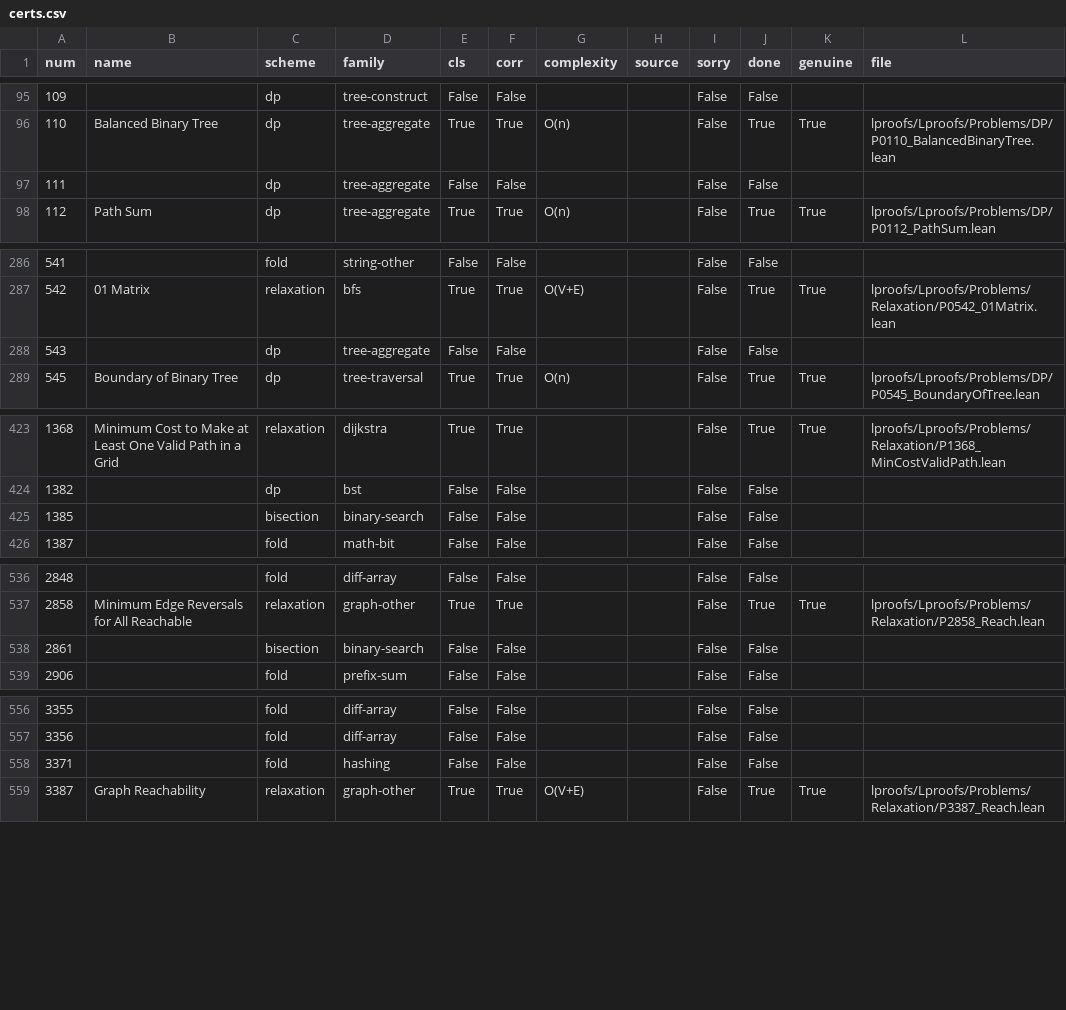
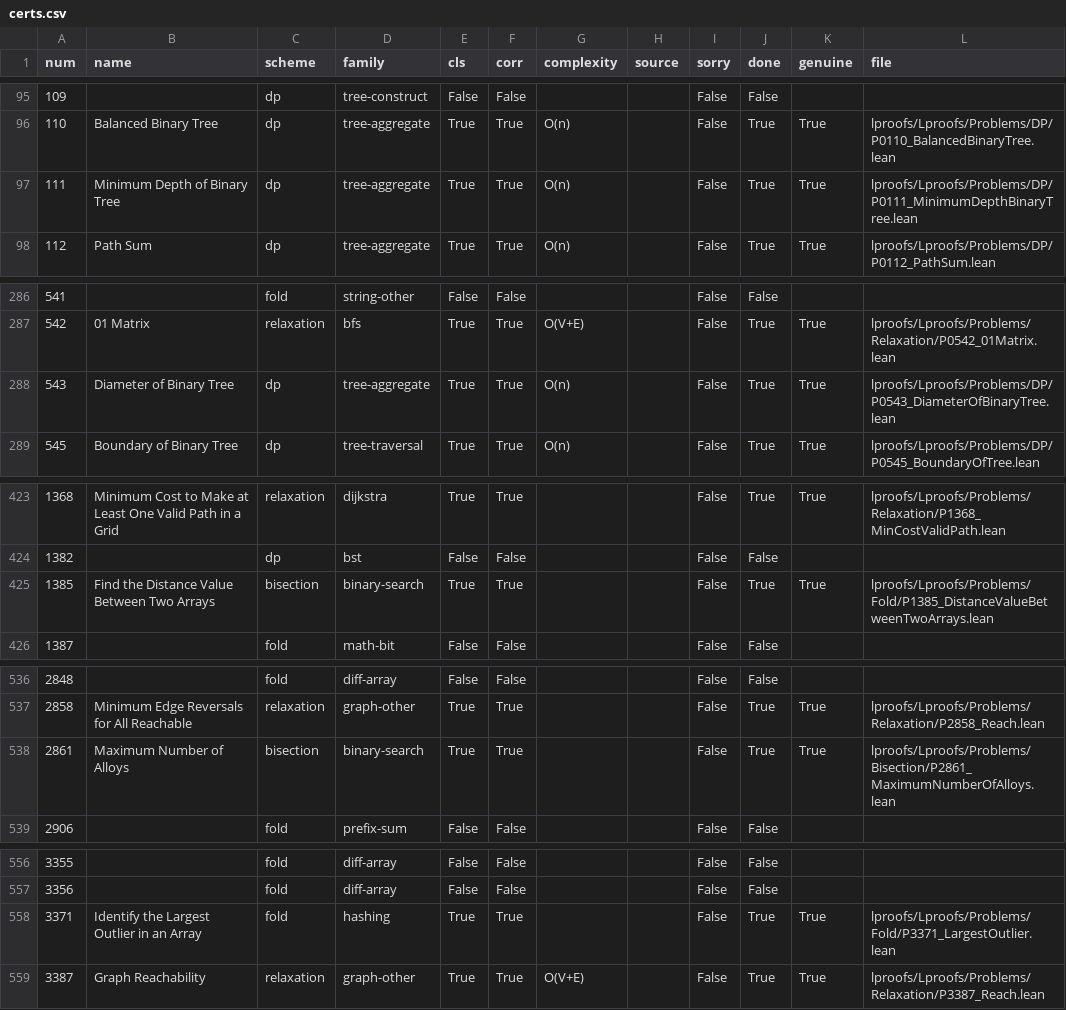
Before and after one commit to corsur/swarm-tips, a CSV file: research/wide-but-shallow/data/certs.csv, drawn as a sheet; only a part is shown, gaps mark what is left out.

```diff
--- a/research/wide-but-shallow/data/certs.csv
+++ b/research/wide-but-shallow/data/certs.csv
@@ -96,3 +96,3 @@ num,name,scheme,family,cls,corr,complexity,source,sorry,done,genuine,file
 110,Balanced Binary Tree,dp,tree-aggregate,True,True,O(n),,False,True,True,lproofs/Lproofs/Problems/DP/P0110_BalancedBinaryTree.lean
-111,,dp,tree-aggregate,False,False,,,False,False,,
+111,Minimum Depth of Binary Tree,dp,tree-aggregate,True,True,O(n),,False,True,True,lproofs/Lproofs/Problems/DP/P0111_MinimumDepthBinaryTree.lean
 112,Path Sum,dp,tree-aggregate,True,True,O(n),,False,True,True,lproofs/Lproofs/Problems/DP/P0112_PathSum.lean
@@ -287,3 +287,3 @@ num,name,scheme,family,cls,corr,complexity,source,sorry,done,genuine,file
 542,01 Matrix,relaxation,bfs,True,True,O(V+E),,False,True,True,lproofs/Lproofs/Problems/Relaxation/P0542_01Matrix.lean
-543,,dp,tree-aggregate,False,False,,,False,False,,
+543,Diameter of Binary Tree,dp,tree-aggregate,True,True,O(n),,False,True,True,lproofs/Lproofs/Problems/DP/P0543_DiameterOfBinaryTree.lean
 545,Boundary of Binary Tree,dp,tree-traversal,True,True,O(n),,False,True,True,lproofs/Lproofs/Problems/DP/P0545_BoundaryOfTree.lean
@@ -424,3 +424,3 @@ num,name,scheme,family,cls,corr,complexity,source,sorry,done,genuine,file
 1382,,dp,bst,False,False,,,False,False,,
-1385,,bisection,binary-search,False,False,,,False,False,,
+1385,Find the Distance Value Between Two Arrays,bisection,binary-search,True,True,,,False,True,True,lproofs/Lproofs/Problems/Fold/P1385_DistanceValueBetweenTwoArrays.lean
 1387,,fold,math-bit,False,False,,,False,False,,
@@ -537,3 +537,3 @@ num,name,scheme,family,cls,corr,complexity,source,sorry,done,genuine,file
 2858,Minimum Edge Reversals for All Reachable,relaxation,graph-other,True,True,,,False,True,True,lproofs/Lproofs/Problems/Relaxation/P2858_Reach.lean
-2861,,bisection,binary-search,False,False,,,False,False,,
+2861,Maximum Number of Alloys,bisection,binary-search,True,True,,,False,True,True,lproofs/Lproofs/Problems/Bisection/P2861_MaximumNumberOfAlloys.lean
 2906,,fold,prefix-sum,False,False,,,False,False,,
@@ -557,3 +557,3 @@ num,name,scheme,family,cls,corr,complexity,source,sorry,done,genuine,file
 3356,,fold,diff-array,False,False,,,False,False,,
-3371,,fold,hashing,False,False,,,False,False,,
+3371,Identify the Largest Outlier in an Array,fold,hashing,True,True,,,False,True,True,lproofs/Lproofs/Problems/Fold/P3371_LargestOutlier.lean
 3387,Graph Reachability,relaxation,graph-other,True,True,O(V+E),,False,True,True,lproofs/Lproofs/Problems/Relaxation/P3387_Reach.lean
```
Also changed, not shown: research/wide-but-shallow/data/sample.csv, 6 other files.
